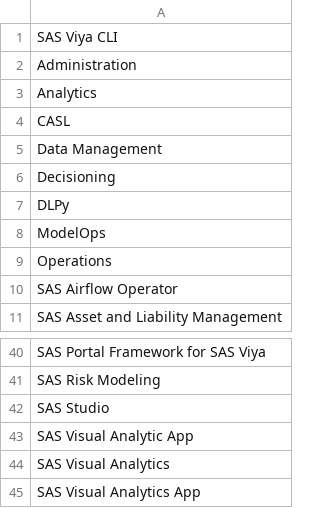
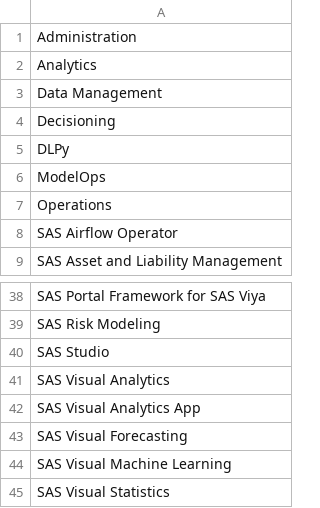
Before and after one commit to Criptic/SAS-Whats-New, a CSV file: data/dd36index.csv, drawn as a sheet; only a part is shown, gaps mark what is left out; the shorter side is filled out with more unchanged rows.

```diff
--- a/data/dd36index.csv
+++ b/data/dd36index.csv
@@ -1,5 +1,3 @@
-" SAS Viya CLI"
 "Administration"
 "Analytics"
-"CASL"
 "Data Management"
@@ -42,3 +40,2 @@
 "SAS Studio"
-"SAS Visual Analytic App"
 "SAS Visual Analytics"
```
Also changed, not shown: data/dd36.csv, data/dd45.csv, 5 other files.
